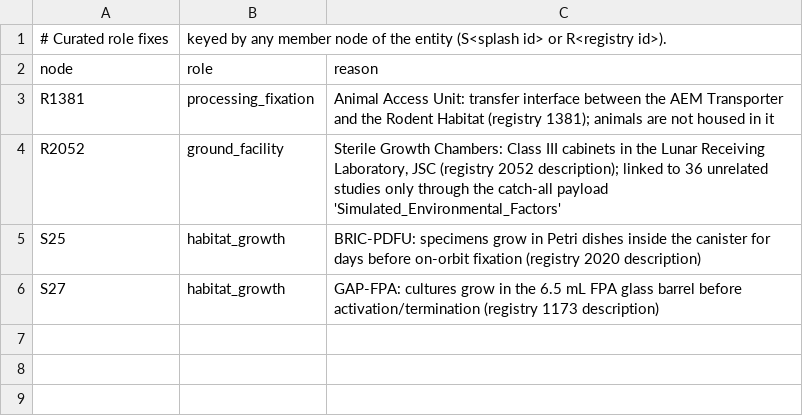
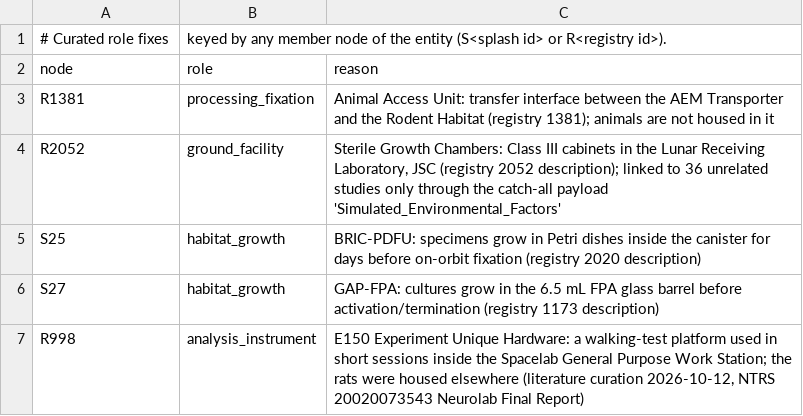
Before and after one commit to dr-richard-barker/Hardware_OSDR_review, a CSV file: data/curated/role_overrides.csv, drawn as a sheet.

```diff
--- a/data/curated/role_overrides.csv
+++ b/data/curated/role_overrides.csv
@@ -6 +6,2 @@ S25,habitat_growth,"BRIC-PDFU: specimens grow in Petri dishes inside the caniste
 S27,habitat_growth,"GAP-FPA: cultures grow in the 6.5 mL FPA glass barrel before activation/termination (registry 1173 description)"
+R998,analysis_instrument,"E150 Experiment Unique Hardware: a walking-test platform used in short sessions inside the Spacelab General Purpose Work Station; the rats were housed elsewhere (literature curation 2026-10-12, NTRS 20020073543 Neurolab Final Report)"
```
Also changed, not shown: 45 other files.
